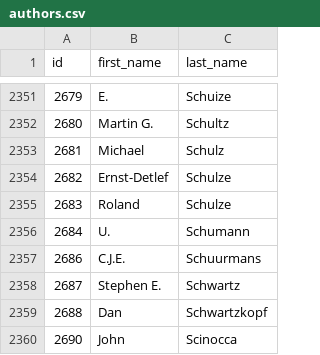
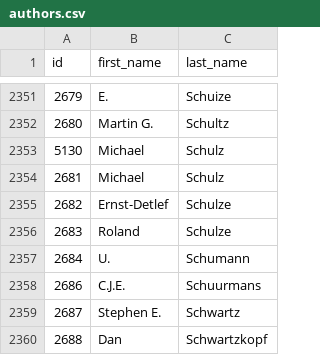
Before and after one commit to eric-brechemier/ipcc-database, a CSV file: data/authors.csv, drawn as a sheet; only a part is shown, gaps mark what is left out; the shorter side is filled out with more unchanged rows.

Commit message:
Add author record for homonym 'Michael Schulz'
I also inserted author+institution aliases for the two homonyms:

* SCHULZ, Michael - MARUM Center for Marine Environmental Sciences, Germany
  http://www.marum.de/en/Michael_Schulz.html

* SCHULZ, Michael - Norwegian Meteorological Institute, Norway
  http://met.no/Michael+Schulz.b7C_w7vYXe.ips

The latter contributed as lead author to AR4:
http://met.no/?module=Files;action=File.getFile;ID=3891

I kept the existing record for this author.

```diff
--- a/data/authors.csv
+++ b/data/authors.csv
@@ -2352,2 +2352,3 @@ id,first_name,last_name
 2680,Martin G.,Schultz
+5130,Michael,Schulz
 2681,Michael,Schulz
```
Also changed, not shown: 1 other file.
